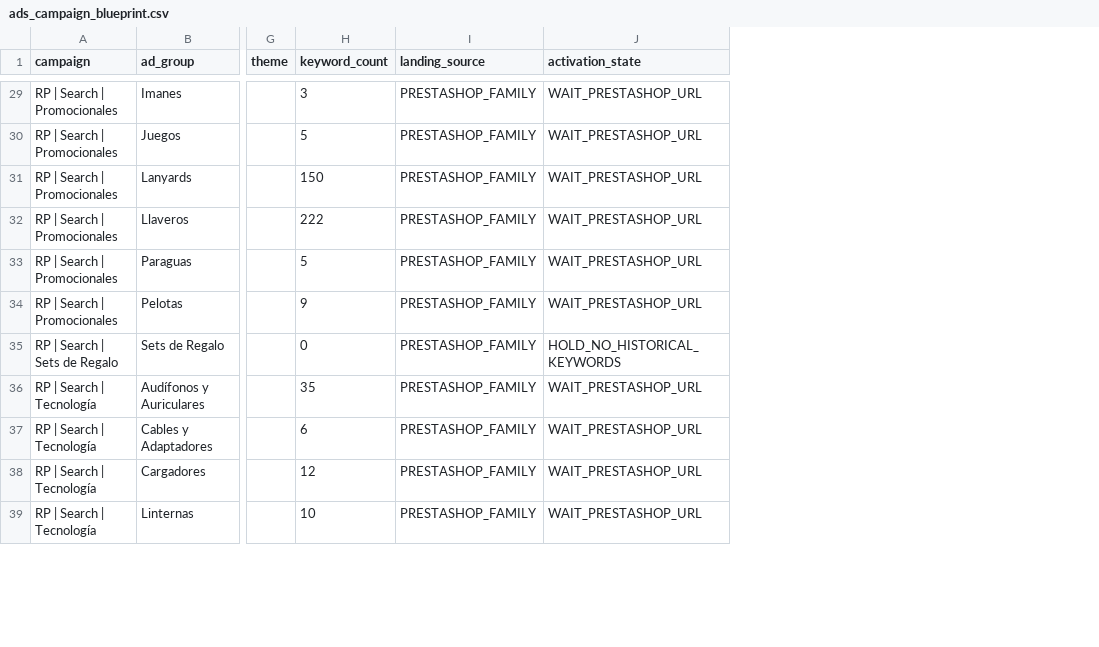
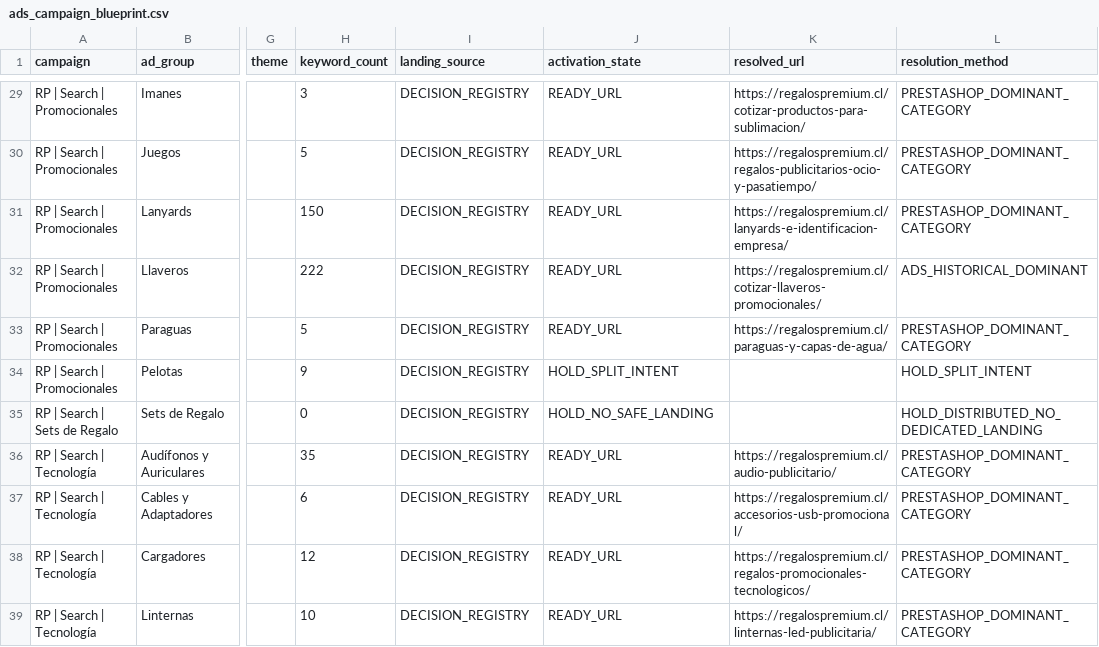
Before and after one commit to RegalosPremium/regalospremium-dataset, a CSV file: data/ads/ads_campaign_blueprint.csv, drawn as a sheet; only a part is shown, gaps mark what is left out; the diff covers the shown part only; the diff names each change by its address in the sheet, - before the commit and + after, or states it on an @@ line.

Commit message:
Close Ads landings and audit live sitemap

```diff
--- a/data/ads/ads_campaign_blueprint.csv
+++ b/data/ads/ads_campaign_blueprint.csv
+column K (resolved_url), rows 29-39: https://regalospremium.cl/cotizar-productos-para-sublimacion/ | https://regalospremium.cl/regalos-publicitarios-ocio-y-pasatiempo/ | https://regalospremium.cl/lanyards-e-identificacion-empresa/ | https://regalospremium.cl/cotizar-llaveros-promocionales/ | https://regalospremium.cl/paraguas-y-capas-de-agua/ |  |  | https://regalospremium.cl/audio-publicitario/ | https://regalospremium.cl/accesorios-usb-promocional/ | https://regalospremium.cl/regalos-promocionales-tecnologicos/ | https://regalospremium.cl/linternas-led-publicitaria/
+column L (resolution_method), rows 29-39: PRESTASHOP_DOMINANT_CATEGORY | PRESTASHOP_DOMINANT_CATEGORY | PRESTASHOP_DOMINANT_CATEGORY | ADS_HISTORICAL_DOMINANT | PRESTASHOP_DOMINANT_CATEGORY | HOLD_SPLIT_INTENT | HOLD_DISTRIBUTED_NO_DEDICATED_LANDING | PRESTASHOP_DOMINANT_CATEGORY | PRESTASHOP_DOMINANT_CATEGORY | PRESTASHOP_DOMINANT_CATEGORY | PRESTASHOP_DOMINANT_CATEGORY
-I29:I39 (landing_source): PRESTASHOP_FAMILY
+I29:I39 (landing_source): DECISION_REGISTRY
-J29:J33 (activation_state): WAIT_PRESTASHOP_URL
+J29:J33 (activation_state): READY_URL
-J34 (activation_state): WAIT_PRESTASHOP_URL
+J34 (activation_state): HOLD_SPLIT_INTENT
-J35 (activation_state): HOLD_NO_HISTORICAL_KEYWORDS
+J35 (activation_state): HOLD_NO_SAFE_LANDING
-J36:J39 (activation_state): WAIT_PRESTASHOP_URL
+J36:J39 (activation_state): READY_URL
```
Also changed, not shown: 76 edited cells elsewhere in this file, 9 other files.
